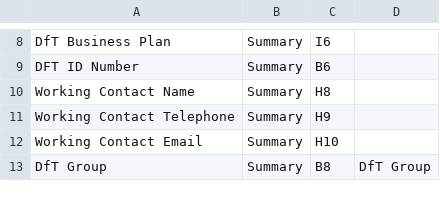
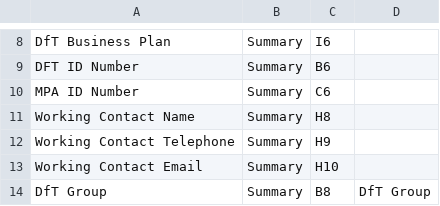
Before and after one commit to department-for-transport-public/bcompiler_datamap_files, a CSV file: datamap.csv, drawn as a sheet; only a part is shown, gaps mark what is left out; the diff names each change by its address in the sheet, - before the commit and + after, or states it on an @@ line.

Commit message:
added a new dm line for MPA id number summary C6

```diff
--- a/datamap.csv
+++ b/datamap.csv
+row 10: MPA ID Number | Summary | C6
```
